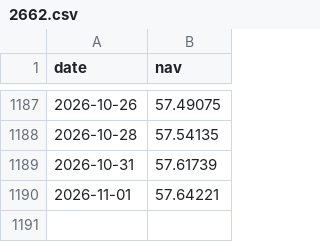
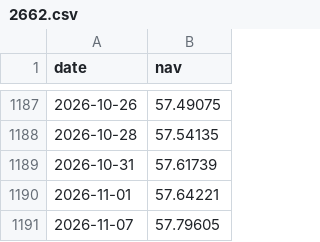
Before and after one commit to aly-mohamed-cs/egypt-funds-tracker, a CSV file: site/data/history/2662.csv, drawn as a sheet; only a part is shown, gaps mark what is left out.

```diff
--- a/site/data/history/2662.csv
+++ b/site/data/history/2662.csv
@@ -1190 +1190,2 @@ date,nav
 2026-11-01,57.64221
+2026-11-07,57.79605
```
Also changed, not shown: site/data/history/2663.csv, site/data/history/2664.csv, 7 other files.
